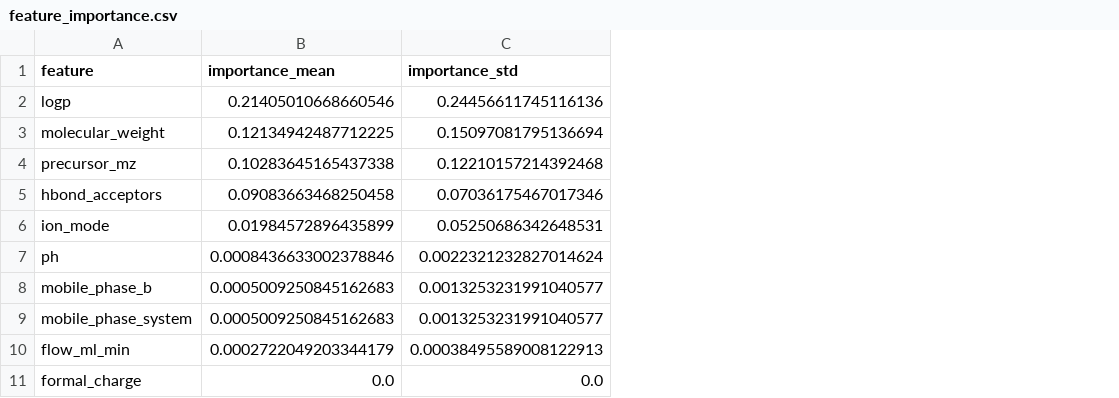
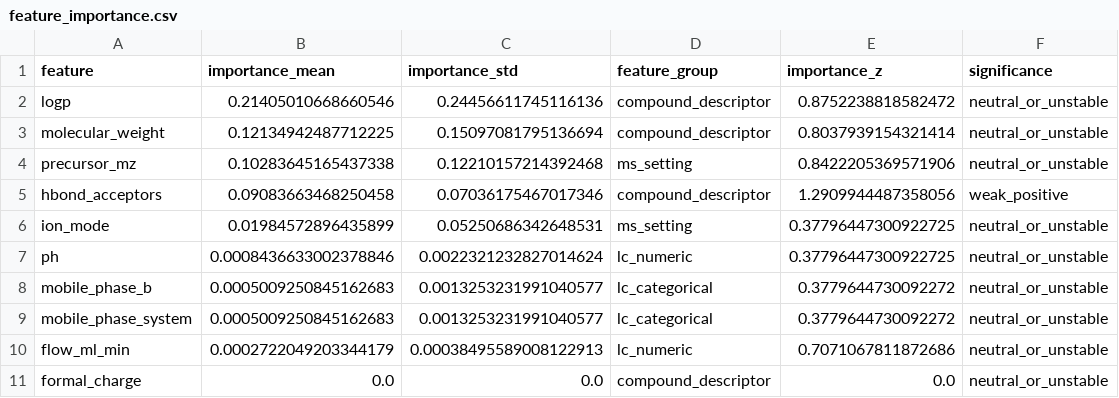
Before and after one commit to namzhale/chromaintel, a CSV file: reports/feature_importance.csv, drawn as a sheet; only a part is shown; the diff names each change by its address in the sheet, - before the commit and + after, or states it on an @@ line.

Commit message:
Add SOTA training and data extraction pipeline

```diff
--- a/reports/feature_importance.csv
+++ b/reports/feature_importance.csv
+column D (feature_group), rows 2-11: compound_descriptor | compound_descriptor | ms_setting | compound_descriptor | ms_setting | lc_numeric | lc_categorical | lc_categorical | lc_numeric | compound_descriptor
+column E (importance_z), rows 2-11: 0.8752238818582472 | 0.8037939154321414 | 0.8422205369571906 | 1.2909944487358056 | 0.37796447300922725 | 0.37796447300922725 | 0.3779644730092272 | 0.3779644730092272 | 0.7071067811872686 | 0.0
+column F (significance), rows 2-11: neutral_or_unstable | neutral_or_unstable | neutral_or_unstable | weak_positive | neutral_or_unstable | neutral_or_unstable | neutral_or_unstable | neutral_or_unstable | neutral_or_unstable | neutral_or_unstable
```
Also changed, not shown: reports/test_predictions.csv, 19 other files.
